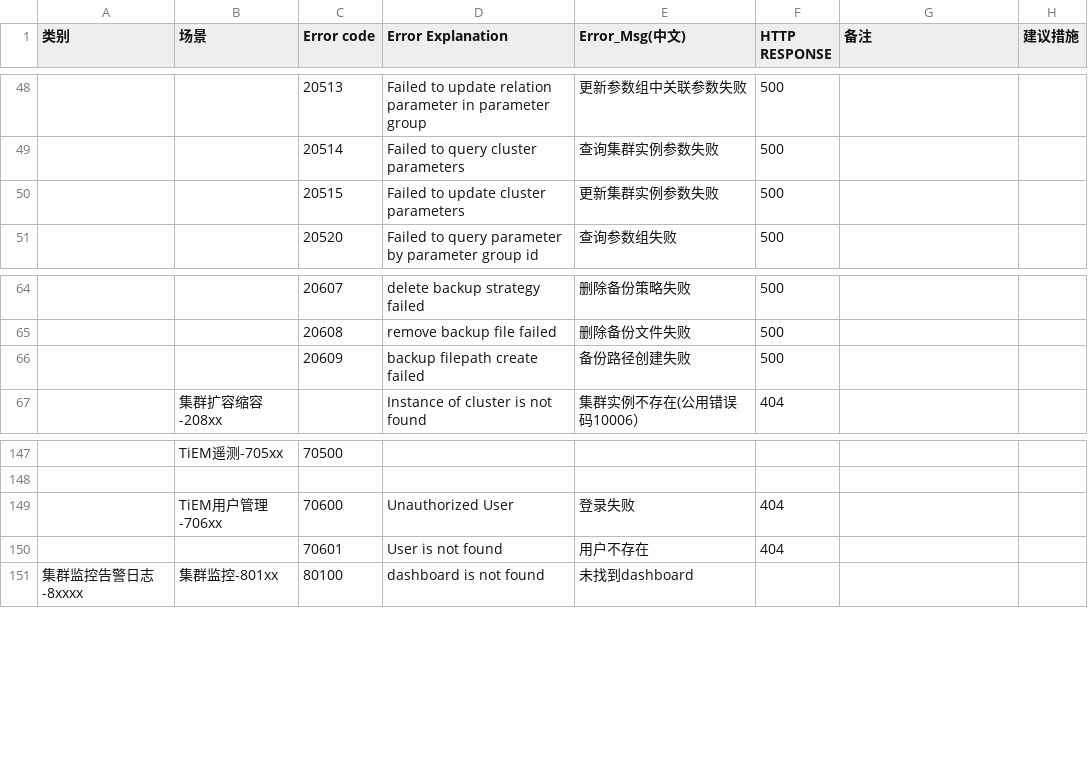
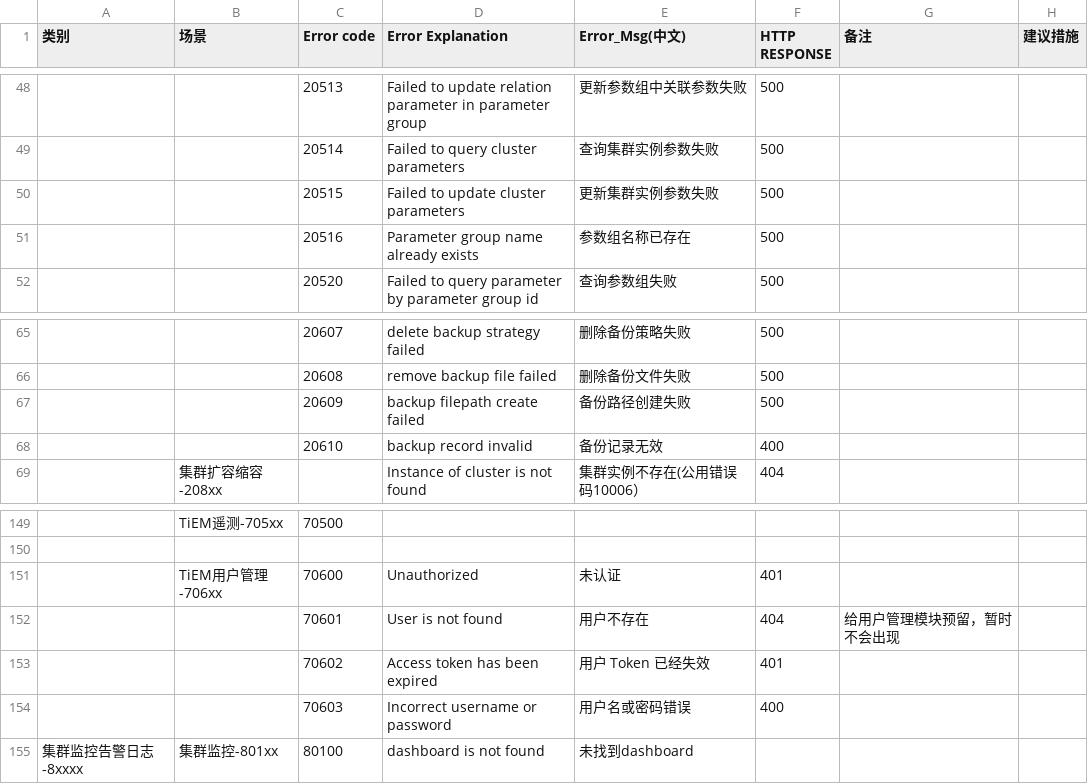
Before and after one commit to pingcap/tiunimanager-ui, a CSV file: external/error/input.csv, drawn as a sheet; only a part is shown, gaps mark what is left out; addresses are those after the commit; the diff names each change by its address in the sheet, - before the commit and + after, or states it on an @@ line.

```diff
--- a/external/error/input.csv
+++ b/external/error/input.csv
+row 51:  |  | 20516 | Parameter group name already exists | 参数组名称已存在 | 500
+row 68:  |  | 20610 | backup record invalid | 备份记录无效 | 400
-D151 (Error Explanation): Unauthorized User
+D151 (Error Explanation): Unauthorized
-E151 (Error_Msg(中文)): 登录失败
+E151 (Error_Msg(中文)): 未认证
-F151 (HTTP RESPONSE): 404
+F151 (HTTP RESPONSE): 401
-G152 (备注): (empty)
+G152 (备注): 给用户管理模块预留，暂时不会出现
+row 153:  |  | 70602 | Access token has been expired | 用户 Token 已经失效 | 401
+row 154:  |  | 70603 | Incorrect username or password | 用户名或密码错误 | 400
```
Also changed, not shown: 5 other files.
